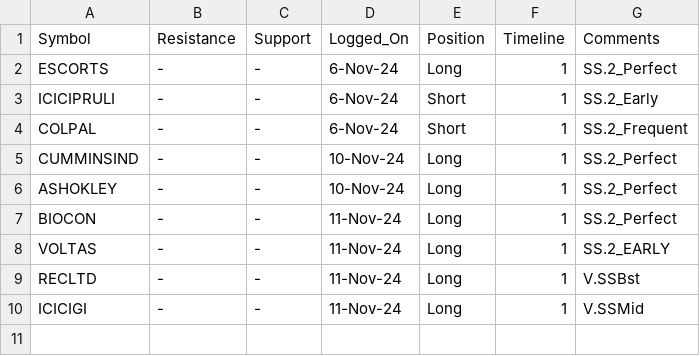
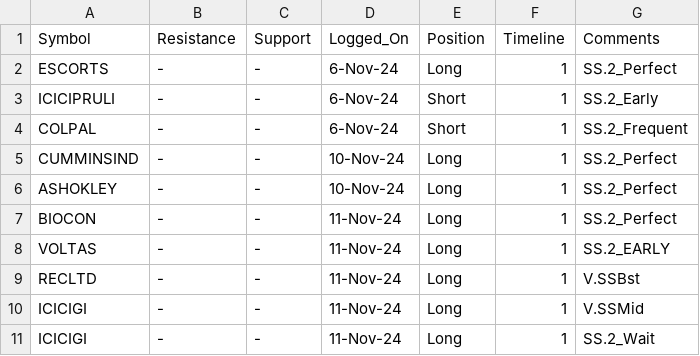
Before and after one commit to vishaln90/public_rep, a CSV file: Close_Monitor_15m.csv, drawn as a sheet.

Commit message:
Update Close_Monitor_15m.csv

```diff
--- a/Close_Monitor_15m.csv
+++ b/Close_Monitor_15m.csv
@@ -10 +10,2 @@ RECLTD,-,-,11-Nov-24,Long,1,V.SSBst
 ICICIGI,-,-,11-Nov-24,Long,1,V.SSMid
+ICICIGI,-,-,11-Nov-24,Long,1,SS.2_Wait
```
